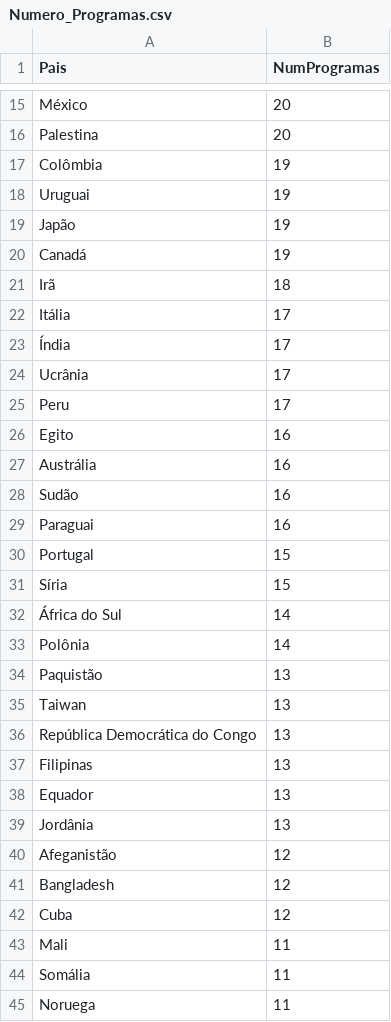
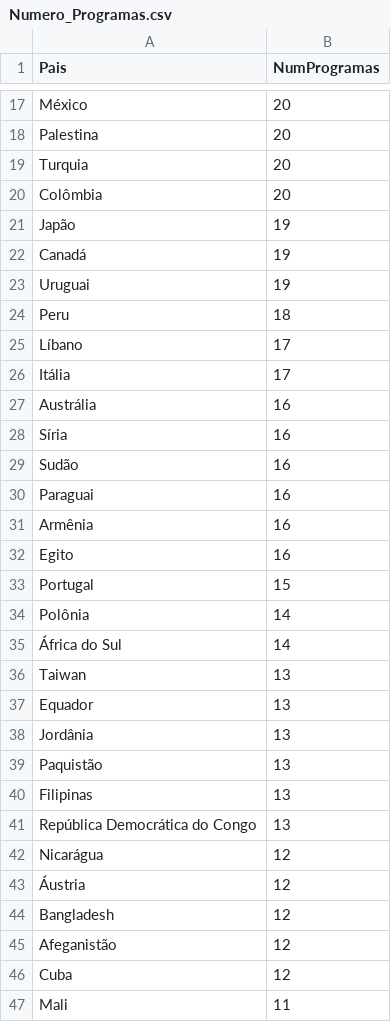
Before and after one commit to leonardovaladao/xadrez_verbal_dashboard, a CSV file: Data/Numero_Programas.csv, drawn as a sheet; only a part is shown, gaps mark what is left out; the shorter side is filled out with more unchanged rows; the diff covers the shown part only.

```diff
--- a/Data/Numero_Programas.csv
+++ b/Data/Numero_Programas.csv
@@ -16,27 +18,29 @@ México,20
 Palestina,20
-Colômbia,19
-Uruguai,19
+Turquia,20
+Colômbia,20
 Japão,19
 Canadá,19
-Irã,18
+Uruguai,19
+Peru,18
+Líbano,17
 Itália,17
-Índia,17
-Ucrânia,17
-Peru,17
-Egito,16
 Austrália,16
+Síria,16
 Sudão,16
 Paraguai,16
+Armênia,16
+Egito,16
 Portugal,15
-Síria,15
+Polônia,14
 África do Sul,14
-Polônia,14
-Paquistão,13
 Taiwan,13
-República Democrática do Congo,13
-Filipinas,13
 Equador,13
 Jordânia,13
+Paquistão,13
+Filipinas,13
+República Democrática do Congo,13
+Nicarágua,12
+Áustria,12
+Bangladesh,12
 Afeganistão,12
-Bangladesh,12
 Cuba,12
```
Also changed, not shown: 28 added rows, 12 removed rows, 32 moved rows and 18 edited cells elsewhere in this file, Data/Geral.csv, Data/Numero_Citacoes.csv, 7 other files.
